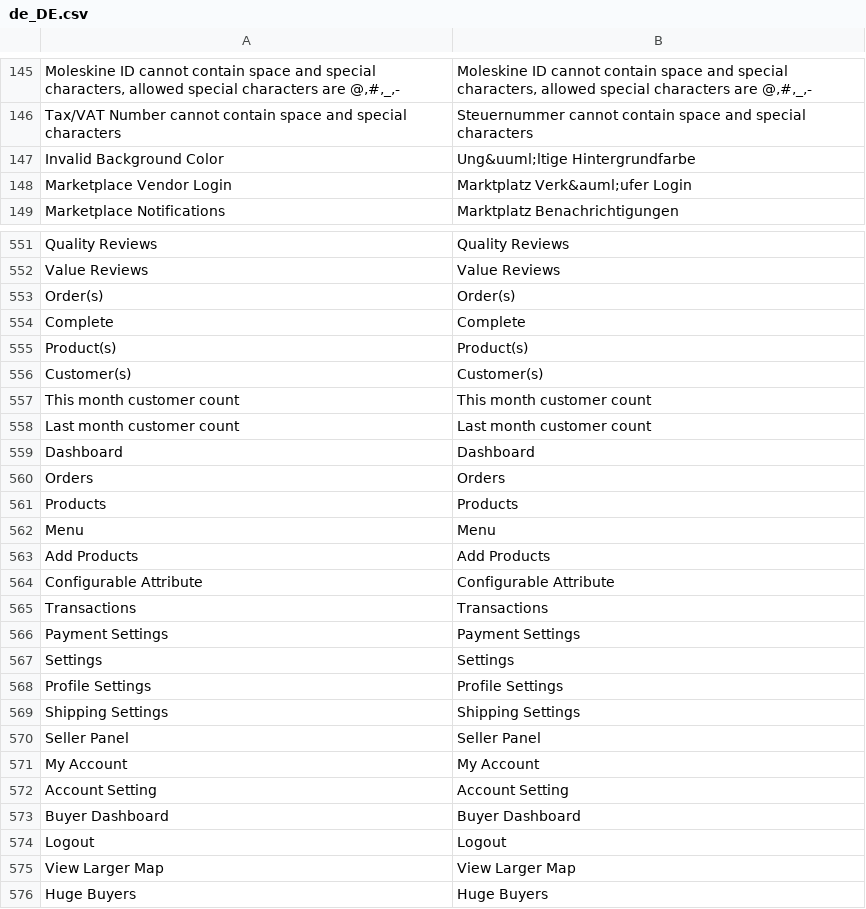
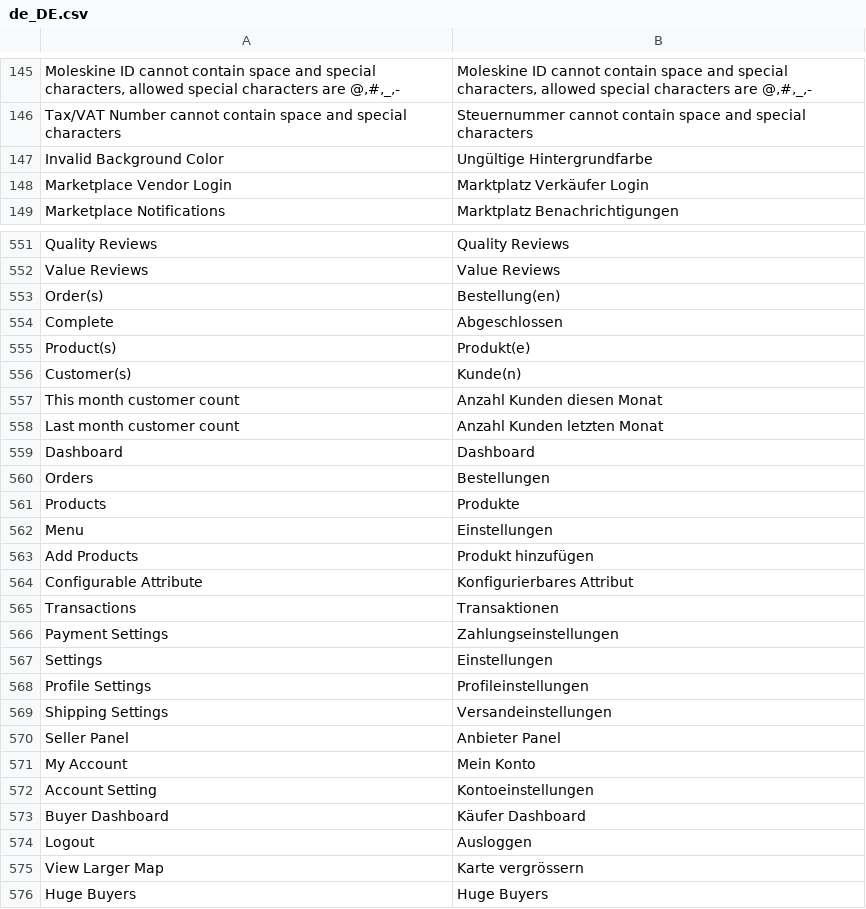
Before and after one commit to Creatorben/marketplace_translation, a CSV file: Marketplace/de_DE.csv, drawn as a sheet; only a part is shown, gaps mark what is left out; the diff covers the shown part only; the diff names each change by its address in the sheet, - before the commit and + after, or states it on an @@ line.

```diff
--- a/Marketplace/de_DE.csv
+++ b/Marketplace/de_DE.csv
-B147: Ung&uuml;ltige Hintergrundfarbe
+B147: Ungültige Hintergrundfarbe
-B148: Marktplatz Verk&auml;ufer Login
+B148: Marktplatz Verkäufer Login
-B553: Order(s)
+B553: Bestellung(en)
-B554: Complete
+B554: Abgeschlossen
-B555: Product(s)
+B555: Produkt(e)
-B556: Customer(s)
+B556: Kunde(n)
-B557: This month customer count
+B557: Anzahl Kunden diesen Monat
-B558: Last month customer count
+B558: Anzahl Kunden letzten Monat
-B560: Orders
+B560: Bestellungen
-B561: Products
+B561: Produkte
-B562: Menu
+B562: Einstellungen
-B563: Add Products
+B563: Produkt hinzufügen
-B564: Configurable Attribute
+B564: Konfigurierbares Attribut
-B565: Transactions
+B565: Transaktionen
-B566: Payment Settings
+B566: Zahlungseinstellungen
-B567: Settings
+B567: Einstellungen
-B568: Profile Settings
+B568: Profileinstellungen
-B569: Shipping Settings
+B569: Versandeinstellungen
-B570: Seller Panel
+B570: Anbieter Panel
-B571: My Account
+B571: Mein Konto
-B572: Account Setting
+B572: Kontoeinstellungen
-B573: Buyer Dashboard
+B573: Käufer Dashboard
-B574: Logout
+B574: Ausloggen
-B575: View Larger Map
+B575: Karte vergrössern
```
Also changed, not shown: 134 edited cells elsewhere in this file.
